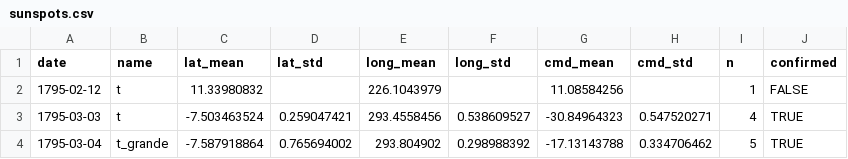
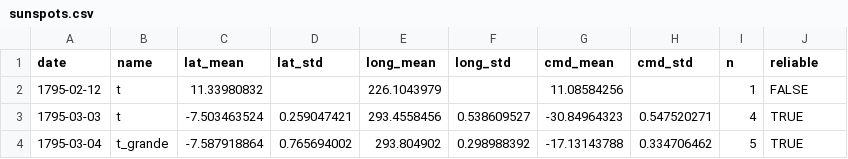
Before and after one commit to observethesun/Flaugergues, a CSV file: sunspots.csv, drawn as a sheet; only a part is shown.

```diff
--- a/sunspots.csv
+++ b/sunspots.csv
@@ -1,2 +1,2 @@
-date,name,lat_mean,lat_std,long_mean,long_std,cmd_mean,cmd_std,n,confirmed
+date,name,lat_mean,lat_std,long_mean,long_std,cmd_mean,cmd_std,n,reliable
 1795-02-12,t,11.33980832,,226.1043979,,11.08584256,,1,FALSE
```
Also changed, not shown: 2 other files.
